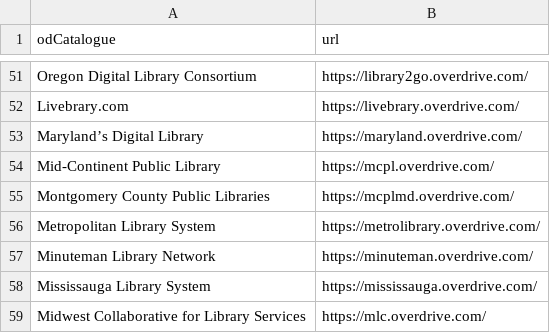
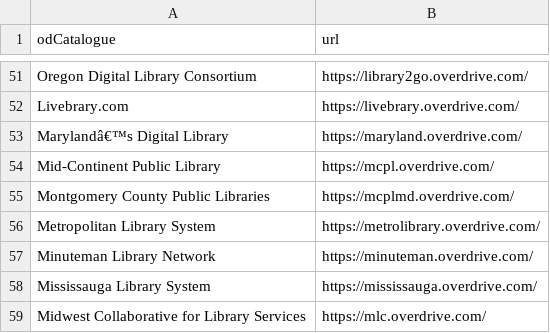
Before and after one commit to ridgewell/overdrive-scraper, a CSV file: odLibraries.csv, drawn as a sheet; only a part is shown, gaps mark what is left out; the diff covers the shown part only.

```diff
--- a/odLibraries.csv
+++ b/odLibraries.csv
@@ -52,3 +52,3 @@ Oregon Digital Library Consortium,https://library2go.overdrive.com/
 Livebrary.com,https://livebrary.overdrive.com/
-Maryland’s Digital Library,https://maryland.overdrive.com/
+Marylandâ€™s Digital Library,https://maryland.overdrive.com/
 Mid-Continent Public Library,https://mcpl.overdrive.com/
```
Also changed, not shown: 23 added rows elsewhere in this file.
